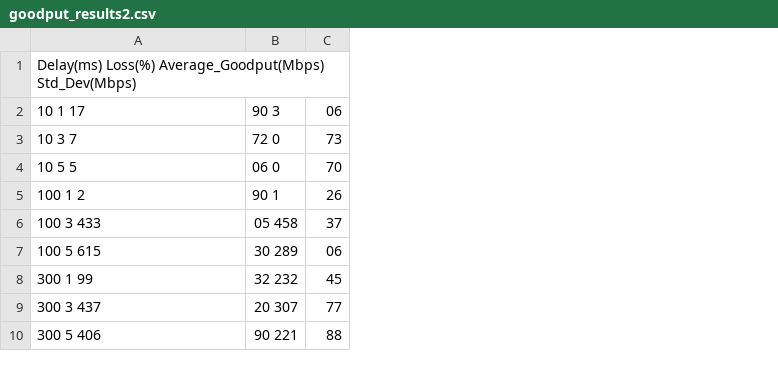
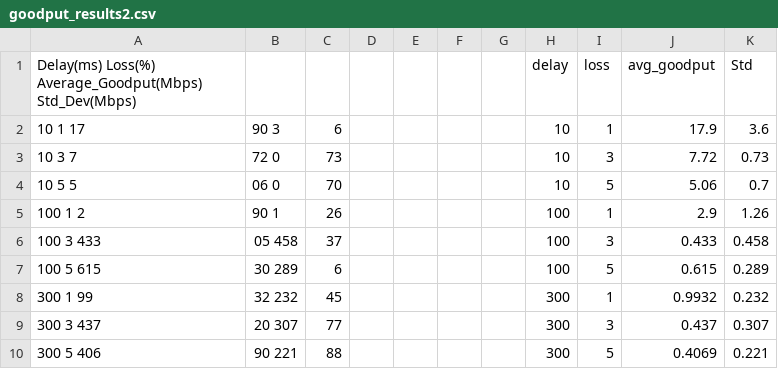
Before and after one commit to 327572-polito/lab4, a CSV file: RTT effect/goodput_results2.csv, drawn as a sheet; the diff names each change by its address in the sheet, - before the commit and + after, or states it on an @@ line.

Commit message:
Add files via upload

```diff
--- a/RTT effect/goodput_results2.csv
+++ b/RTT effect/goodput_results2.csv
+column D, empty
+column E, empty
+column F, empty
+column G, empty
+column H (delay), rows 2-10: 10 | 10 | 10 | 100 | 100 | 100 | 300 | 300 | 300
+column I (loss), rows 2-10: 1 | 3 | 5 | 1 | 3 | 5 | 1 | 3 | 5
+column J (avg_goodput), rows 2-10: 17.9 | 7.72 | 5.06 | 2.9 | 0.433 | 0.615 | 0.9932 | 0.437 | 0.4069
+column K (Std), rows 2-10: 3.6 | 0.73 | 0.7 | 1.26 | 0.458 | 0.289 | 0.232 | 0.307 | 0.221
-C2: 06
+C2: 6
-C7: 06
+C7: 6
```
